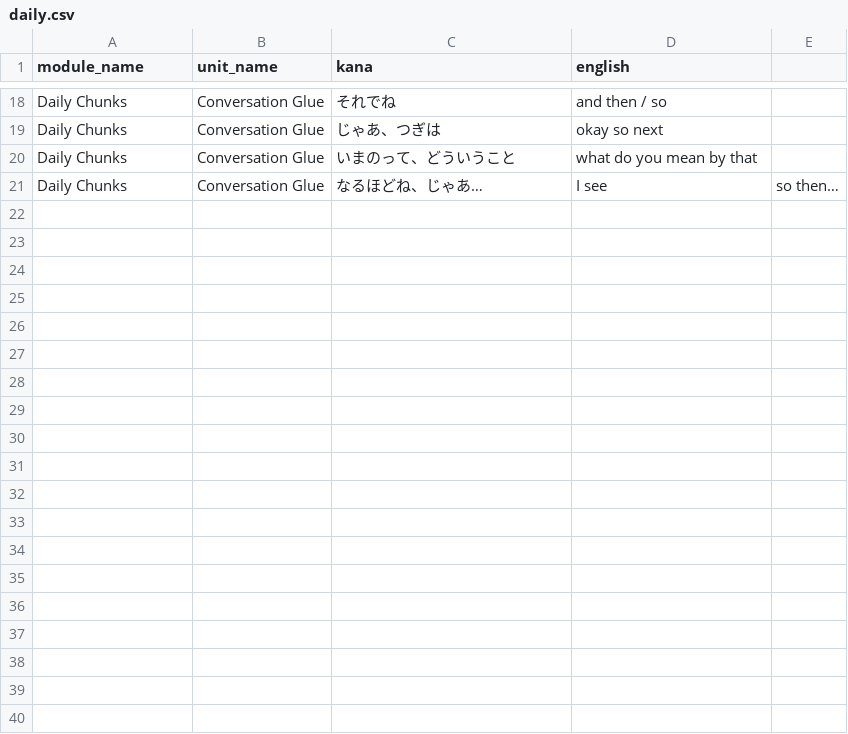
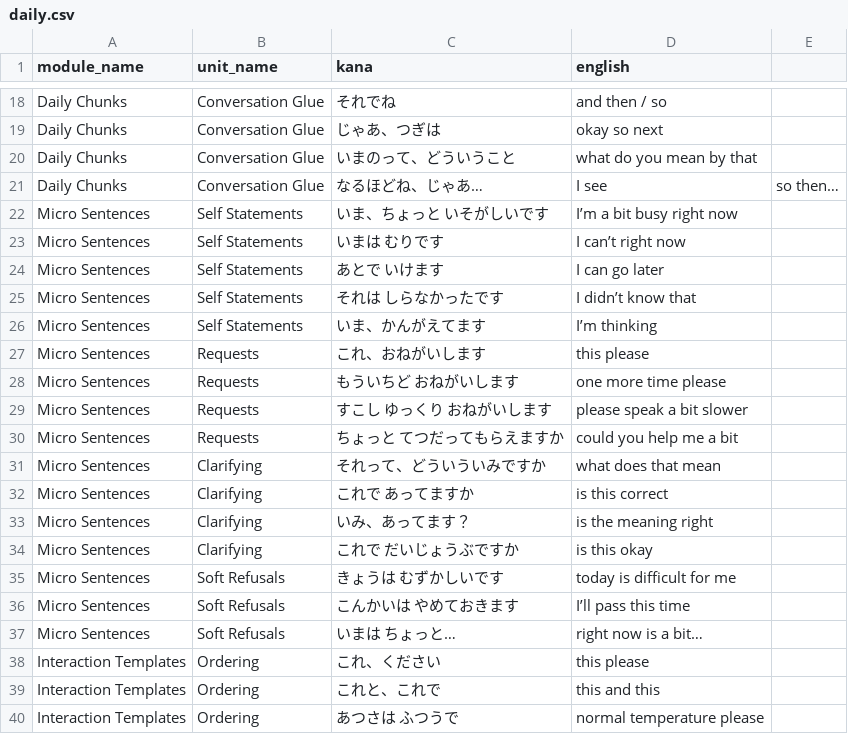
Before and after one commit to olifink/japanese-vocab-practice, a CSV file: public/daily.csv, drawn as a sheet; only a part is shown, gaps mark what is left out; the diff covers the shown part only.

Commit message:
more content

```diff
--- a/public/daily.csv
+++ b/public/daily.csv
@@ -21 +21,20 @@ Daily Chunks,Conversation Glue,いまのって、どういうこと,what do you
 Daily Chunks,Conversation Glue,なるほどね、じゃあ…,I see, so then…
+Micro Sentences,Self Statements,いま、ちょっと いそがしいです,I’m a bit busy right now
+Micro Sentences,Self Statements,いまは むりです,I can’t right now
+Micro Sentences,Self Statements,あとで いけます,I can go later
+Micro Sentences,Self Statements,それは しらなかったです,I didn’t know that
+Micro Sentences,Self Statements,いま、かんがえてます,I’m thinking
+Micro Sentences,Requests,これ、おねがいします,this please
+Micro Sentences,Requests,もういちど おねがいします,one more time please
+Micro Sentences,Requests,すこし ゆっくり おねがいします,please speak a bit slower
+Micro Sentences,Requests,ちょっと てつだってもらえますか,could you help me a bit
+Micro Sentences,Clarifying,それって、どういういみですか,what does that mean
+Micro Sentences,Clarifying,これで あってますか,is this correct
+Micro Sentences,Clarifying,いみ、あってます？,is the meaning right
+Micro Sentences,Clarifying,これで だいじょうぶですか,is this okay
+Micro Sentences,Soft Refusals,きょうは むずかしいです,today is difficult for me
+Micro Sentences,Soft Refusals,こんかいは やめておきます,I’ll pass this time
+Micro Sentences,Soft Refusals,いまは ちょっと…,right now is a bit…
+Interaction Templates,Ordering,これ、ください,this please
+Interaction Templates,Ordering,これと、これで,this and this
+Interaction Templates,Ordering,あつさは ふつうで,normal temperature please
```
Also changed, not shown: 24 added rows elsewhere in this file.
